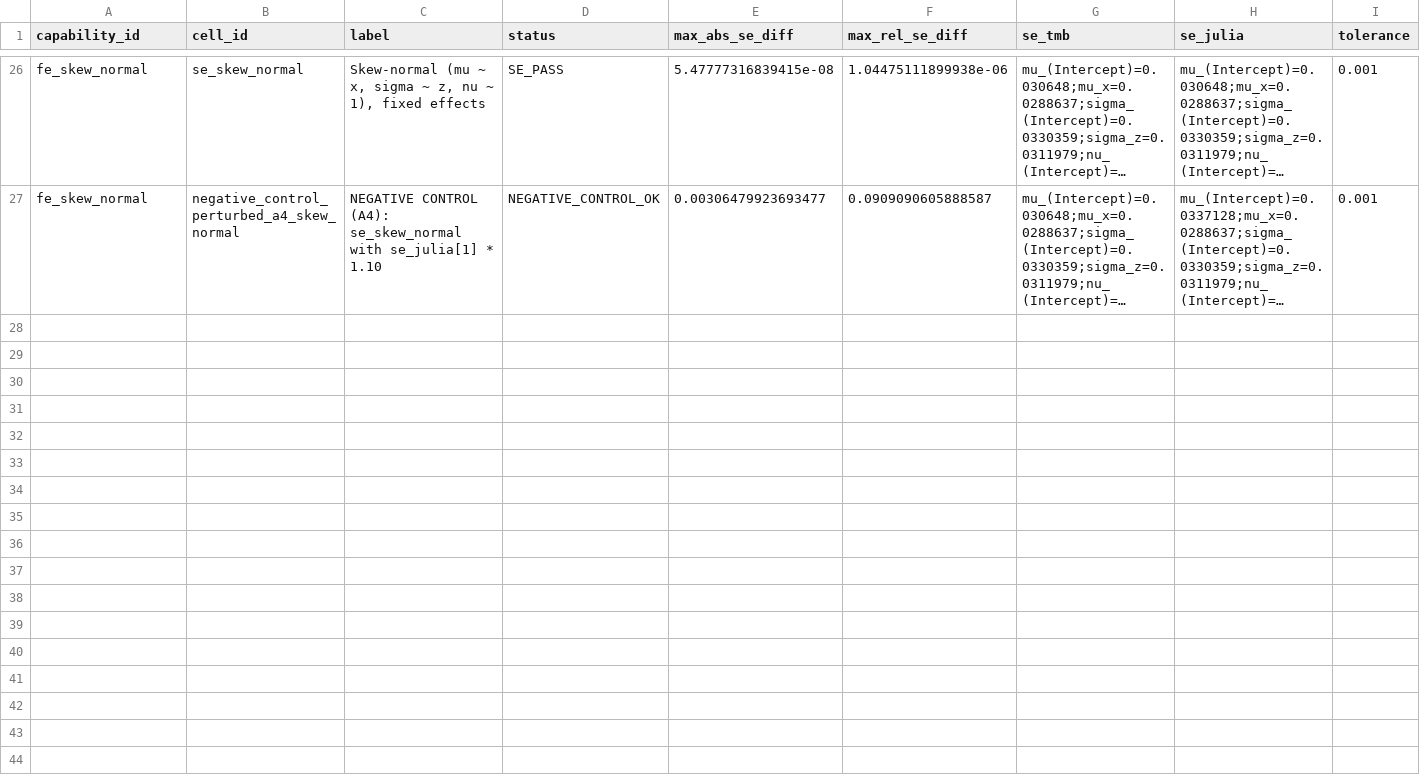
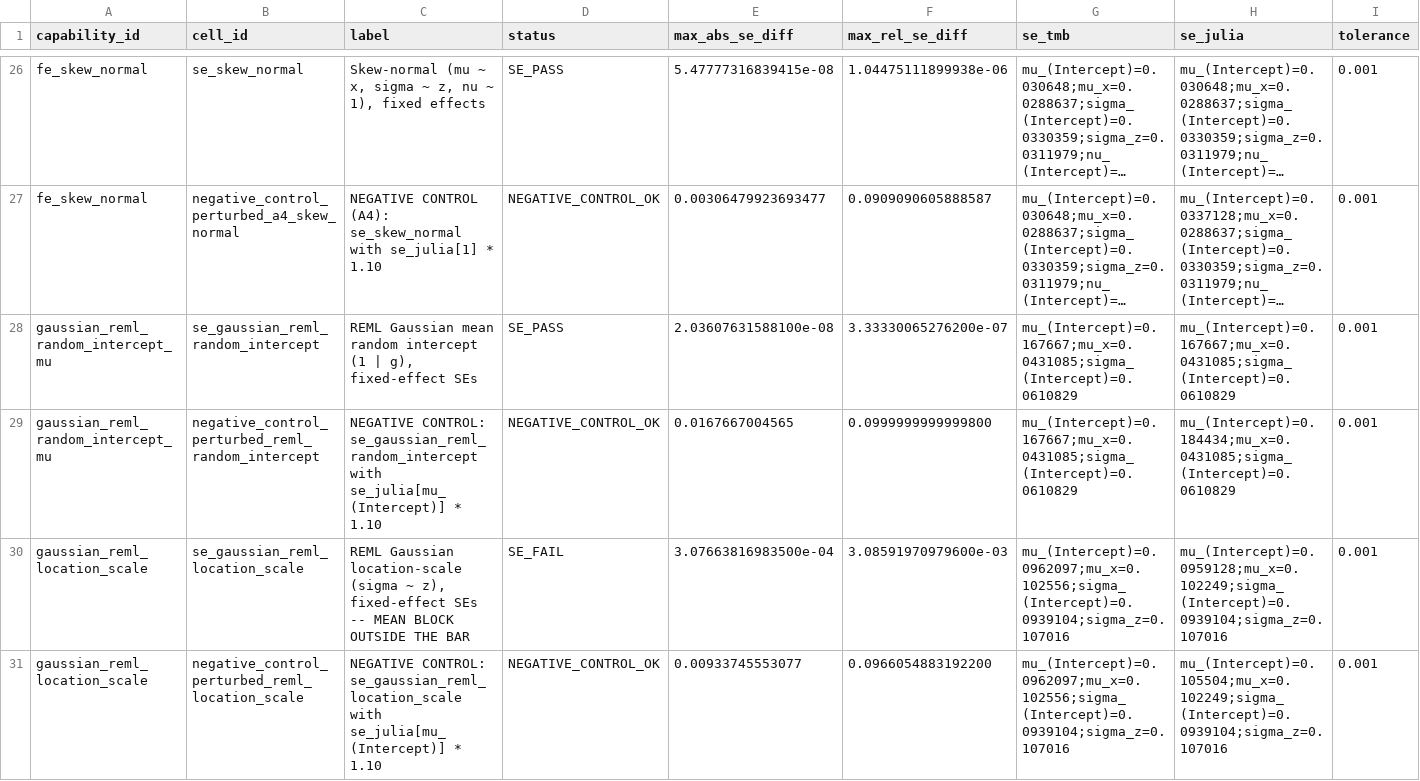
Before and after one commit to itchyshin/DRM.jl, a TSV file: docs/dev-log/evidence/parity-se.tsv, drawn as a sheet; only a part is shown, gaps mark what is left out; long unchanged cells end in …; rows hold the shown columns only; the diff names each change by its address in the sheet, - before the commit and + after, or states it on an @@ line.

```diff
--- a/docs/dev-log/evidence/parity-se.tsv
+++ b/docs/dev-log/evidence/parity-se.tsv
+row 28: gaussian_reml_random_intercept_mu | se_gaussian_reml_random_intercept | REML Gaussian mean random intercept (1 | g), fixed-effect SEs | SE_PASS | 2.03607631588100e-08 | 3.33330065276200e-07 | mu_(Intercept)=0.167667;mu_x=0.0431085;sigma_(Intercept)=0.0610829 | mu_(Intercept)=0.167667;mu_x=0.0431085;sigma_(Intercept)=0.0610829 | 0.001
+row 29: gaussian_reml_random_intercept_mu | negative_control_perturbed_reml_random_intercept | NEGATIVE CONTROL: se_gaussian_reml_random_intercept with se_julia[mu_(Intercept)] * 1.10 | NEGATIVE_CONTROL_OK | 0.0167667004565 | 0.0999999999999800 | mu_(Intercept)=0.167667;mu_x=0.0431085;sigma_(Intercept)=0.0610829 | mu_(Intercept)=0.184434;mu_x=0.0431085;sigma_(Intercept)=0.0610829 | 0.001
+row 30: gaussian_reml_location_scale | se_gaussian_reml_location_scale | REML Gaussian location-scale (sigma ~ z), fixed-effect SEs -- MEAN BLOCK OUTSIDE THE BAR | SE_FAIL | 3.07663816983500e-04 | 3.08591970979600e-03 | mu_(Intercept)=0.0962097;mu_x=0.102556;sigma_(Intercept)=0.0939104;sigma_z=0.107016 | mu_(Intercept)=0.0959128;mu_x=0.102249;sigma_(Intercept)=0.0939104;sigma_z=0.107016 | 0.001
+row 31: gaussian_reml_location_scale | negative_control_perturbed_reml_location_scale | NEGATIVE CONTROL: se_gaussian_reml_location_scale with se_julia[mu_(Intercept)] * 1.10 | NEGATIVE_CONTROL_OK | 0.00933745553077 | 0.0966054883192200 | mu_(Intercept)=0.0962097;mu_x=0.102556;sigma_(Intercept)=0.0939104;sigma_z=0.107016 | mu_(Intercept)=0.105504;mu_x=0.102249;sigma_(Intercept)=0.0939104;sigma_z=0.107016 | 0.001
```
Also changed, not shown: docs/dev-log/evidence/parity-fixtures.tsv.
